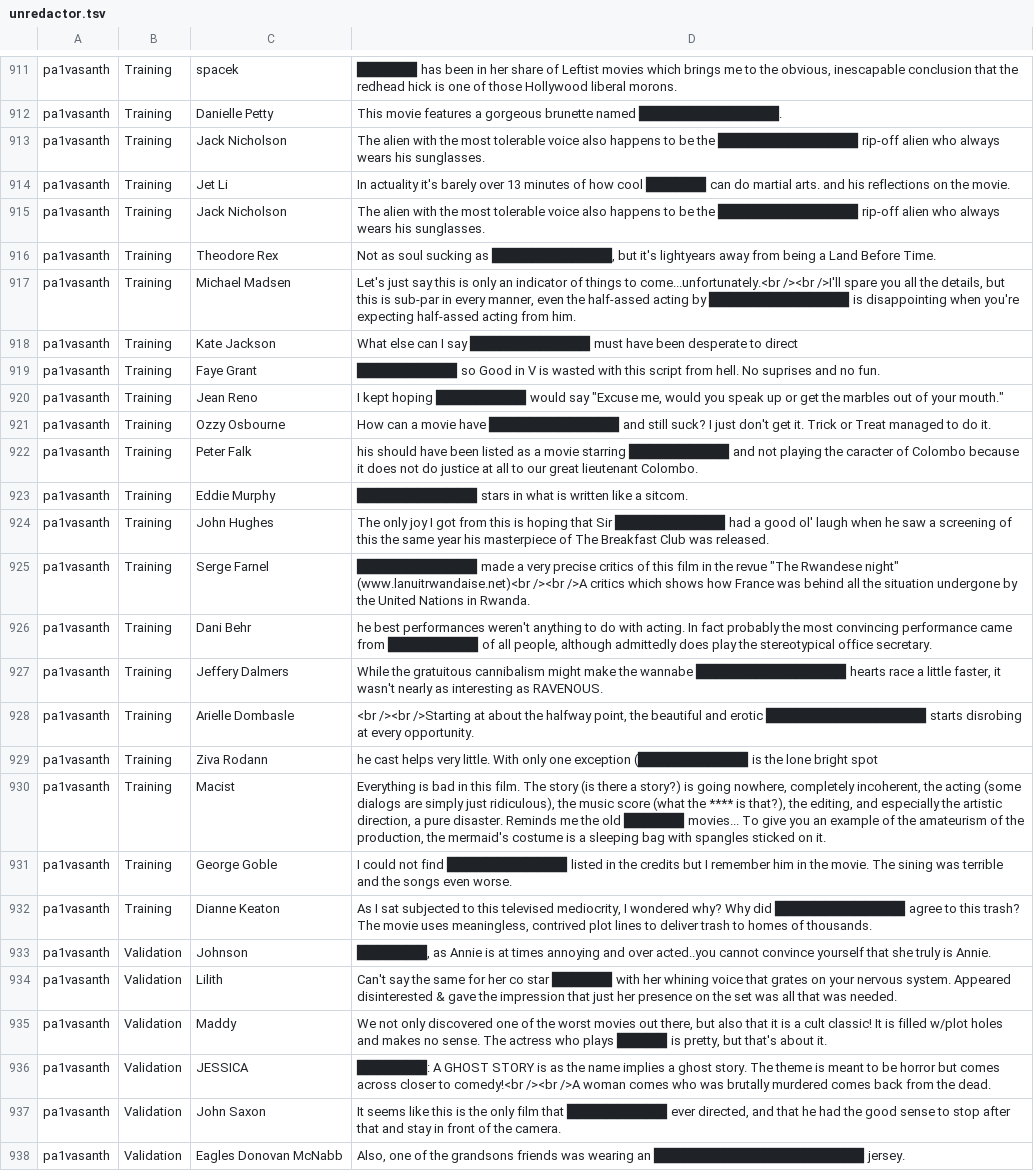
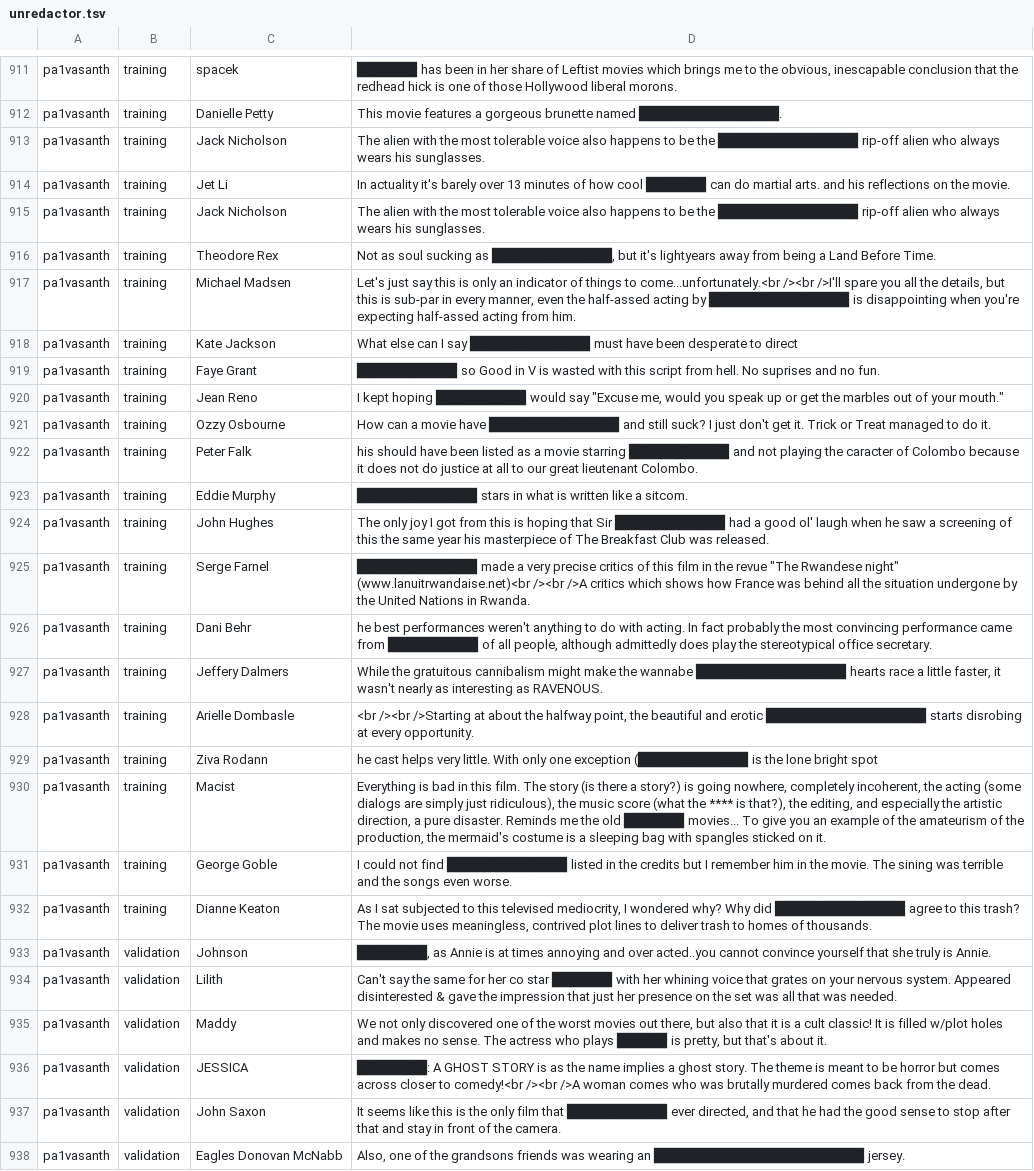
Before and after one commit to cegme/cs5293sp22, a TSV file: unredactor.tsv, drawn as a sheet; only a part is shown, gaps mark what is left out; the diff covers the shown part only; the diff names each change by its address in the sheet, - before the commit and + after, or states it on an @@ line.

```diff
--- a/unredactor.tsv
+++ b/unredactor.tsv
-B911:B932: Training
+B911:B932: training
-B933:B938: Validation
+B933:B938: validation
```
Also changed, not shown: 54 edited cells elsewhere in this file.
